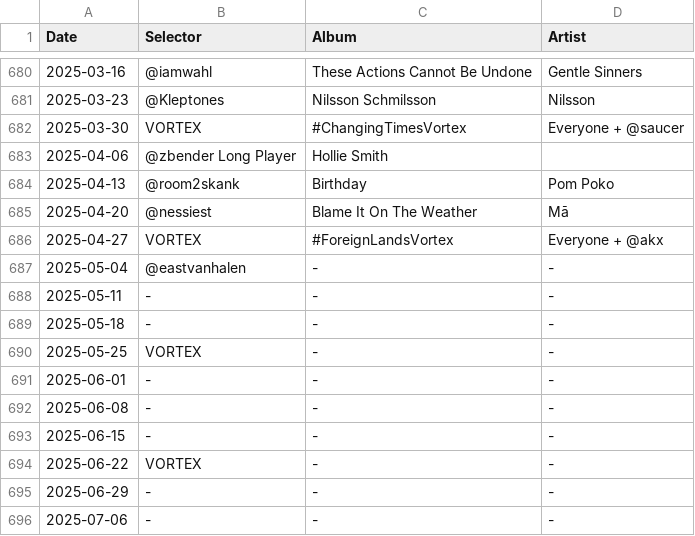
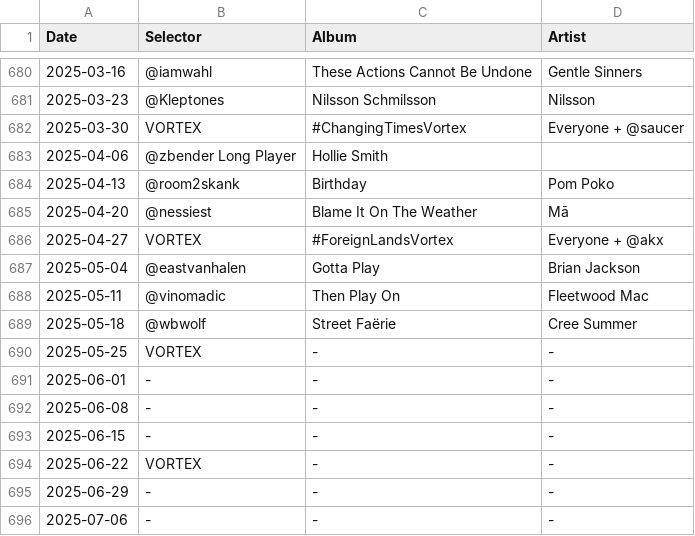
Before and after one commit to akx/listeningclub, a TSV file: entries.tsv, drawn as a sheet; only a part is shown, gaps mark what is left out.

Commit message:
Faërie update

```diff
--- a/entries.tsv
+++ b/entries.tsv
@@ -686,5 +686,5 @@ Date	Selector	Album	Artist
 2025-04-27	VORTEX	#ForeignLandsVortex	Everyone + @akx
-2025-05-04	@eastvanhalen	-	-
-2025-05-11	-	-	-
-2025-05-18	-	-	-
+2025-05-04	@eastvanhalen	Gotta Play	 Brian Jackson
+2025-05-11	@vinomadic	Then Play On	Fleetwood Mac
+2025-05-18	@wbwolf	Street Faërie	Cree Summer
 2025-05-25	VORTEX	-	-
```
